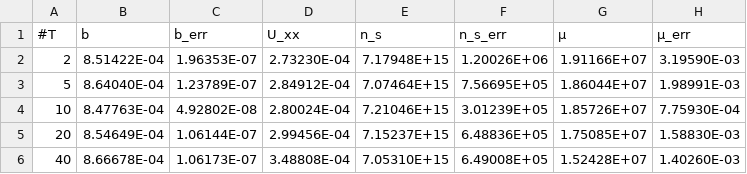
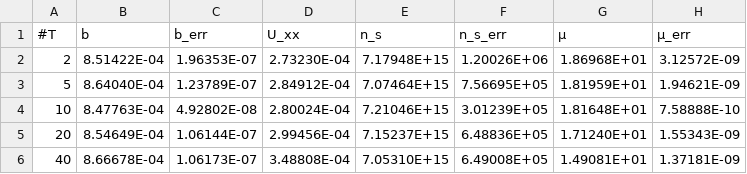
Before and after one commit to Aypac/fortgeschrittenenpraktikum2, a CSV file: Quantenhalleffekt/graphs/data/temperatur/ns_und_mu.csv, drawn as a sheet.

```diff
--- a/Quantenhalleffekt/graphs/data/temperatur/ns_und_mu.csv
+++ b/Quantenhalleffekt/graphs/data/temperatur/ns_und_mu.csv
@@ -1,6 +1,6 @@
 #T	b	b_err	U_xx	n_s	n_s_err	µ	µ_err
-2	8.51422E-04	1.96353E-07	2.73230E-04	7.17948E+15	1.20026E+06	1.91166E+07	3.19590E-03
-5	8.64040E-04	1.23789E-07	2.84912E-04	7.07464E+15	7.56695E+05	1.86044E+07	1.98991E-03
-10	8.47763E-04	4.92802E-08	2.80024E-04	7.21046E+15	3.01239E+05	1.85726E+07	7.75930E-04
-20	8.54649E-04	1.06144E-07	2.99456E-04	7.15237E+15	6.48836E+05	1.75085E+07	1.58830E-03
-40	8.66678E-04	1.06173E-07	3.48808E-04	7.05310E+15	6.49008E+05	1.52428E+07	1.40260E-03
+2	8.51422E-04	1.96353E-07	2.73230E-04	7.17948E+15	1.20026E+06	1.86968E+01	3.12572E-09
+5	8.64040E-04	1.23789E-07	2.84912E-04	7.07464E+15	7.56695E+05	1.81959E+01	1.94621E-09
+10	8.47763E-04	4.92802E-08	2.80024E-04	7.21046E+15	3.01239E+05	1.81648E+01	7.58888E-10
+20	8.54649E-04	1.06144E-07	2.99456E-04	7.15237E+15	6.48836E+05	1.71240E+01	1.55343E-09
+40	8.66678E-04	1.06173E-07	3.48808E-04	7.05310E+15	6.49008E+05	1.49081E+01	1.37181E-09
```
Also changed, not shown: 25 other files.
